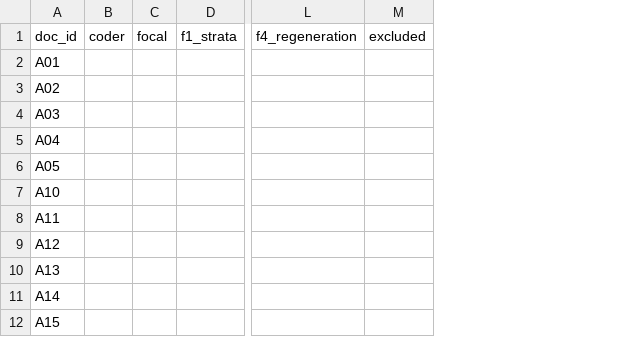
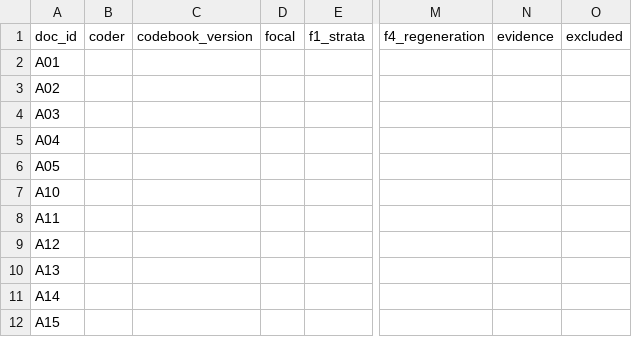
Before and after one commit to Jangulo7/contamination-disclosure-paper, a CSV file: audit/coding-sheet.csv, drawn as a sheet; only a part is shown, gaps mark what is left out; the diff names each change by its address in the sheet, - before the commit and + after, or states it on an @@ line.

Commit message:
Update the audit instrument to codebook v1.3
The released instrument had drifted from what the paper says about it. It
was frozen at v1.0 while the manuscript described v1.2, so a reviewer opening
the artifact would have found the instrument the reviewer criticised rather
than the one that answers them.

Codebook v1.3, and the coder manual and documents annex regenerated from it:

- Coder labels are now roles, not initials: CD (the coder drawn from the
  design team) and IC (the independent coder). Initials of a real person are
  identifying in a public release and in a double-blind submission. Because
  order.py seeds each coder's document order from the label, the registered
  randomisation is now reproducible by a third party without being told who
  coded what.
- t5 scores 2 on ANY of the four Type 5 elements, with the elements actually
  stated recorded in notes. Requiring all four would send almost every
  document to 0 and measure the state of the practice rather than the coders'
  agreement about it. The paper's Appendix A said "all four" and the codebook
  said "any of"; the codebook is authoritative and the paper was corrected.
- score.py generates exclusions.csv from the coding sheets (--write-exclusions)
  instead of it being a hand-maintained file that can silently diverge from the
  sheets, and reports the primary kappa on the main pass with the
  pilot-inclusive figure as a labelled secondary, which the codebook required
  and the script did not implement.
- The coding sheet carries evidence and codebook_version columns.
- SAMPLING-FRAME.md lists the document-ID gaps individually (A06-A09,
  C06-C15, C21). They are the per-organisation cap, not attrition, and a
  reader of the released frame would otherwise read them as missing data.
  Verified against frame.csv: all fifteen are status=capped.
- PRE-REGISTRATION.md logs all nine amendments in section 9 with dates and
  reasons, each stating it was made before any main-pass document was coded.
  A pre-registration that is silently edited is not one.
- audit/README.md added as a reviewer-facing entry point.

```diff
--- a/audit/coding-sheet.csv
+++ b/audit/coding-sheet.csv
+column C, row 1: codebook_version
+column N, row 1: evidence
```
Also changed, not shown: 10 other files.
